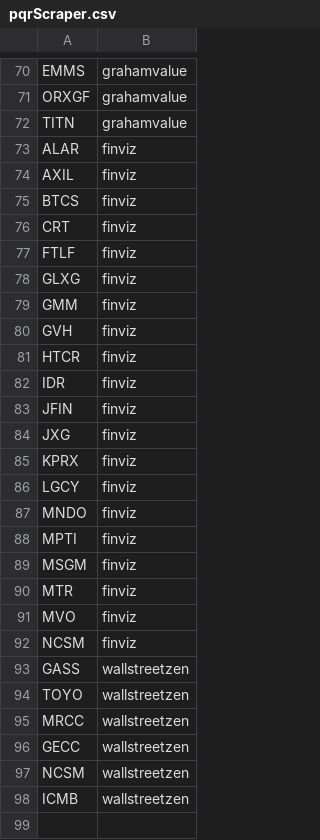
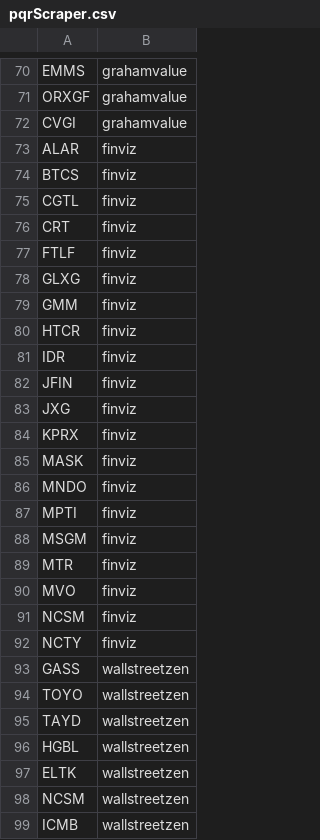
Before and after one commit to Dan-Harper/COBRA.UNIT, a CSV file: !README/mono-scraper-output/pqrScraper.csv, drawn as a sheet; only a part is shown, gaps mark what is left out; the diff covers the shown part only.

```diff
--- a/!README/mono-scraper-output/pqrScraper.csv
+++ b/!README/mono-scraper-output/pqrScraper.csv
@@ -71,6 +71,6 @@ EMMS,grahamvalue
 ORXGF,grahamvalue
-TITN,grahamvalue
+CVGI,grahamvalue
 ALAR,finviz
-AXIL,finviz
 BTCS,finviz
+CGTL,finviz
 CRT,finviz
@@ -79,3 +79,2 @@ GLXG,finviz
 GMM,finviz
-GVH,finviz
 HTCR,finviz
@@ -85,3 +84,3 @@ JXG,finviz
 KPRX,finviz
-LGCY,finviz
+MASK,finviz
 MNDO,finviz
@@ -92,6 +91,8 @@ MVO,finviz
 NCSM,finviz
+NCTY,finviz
 GASS,wallstreetzen
 TOYO,wallstreetzen
-MRCC,wallstreetzen
-GECC,wallstreetzen
+TAYD,wallstreetzen
+HGBL,wallstreetzen
+ELTK,wallstreetzen
 NCSM,wallstreetzen
```
Also changed, not shown: 12 added rows, 12 removed rows, 29 moved rows and 11 edited cells elsewhere in this file, 16 other files.
